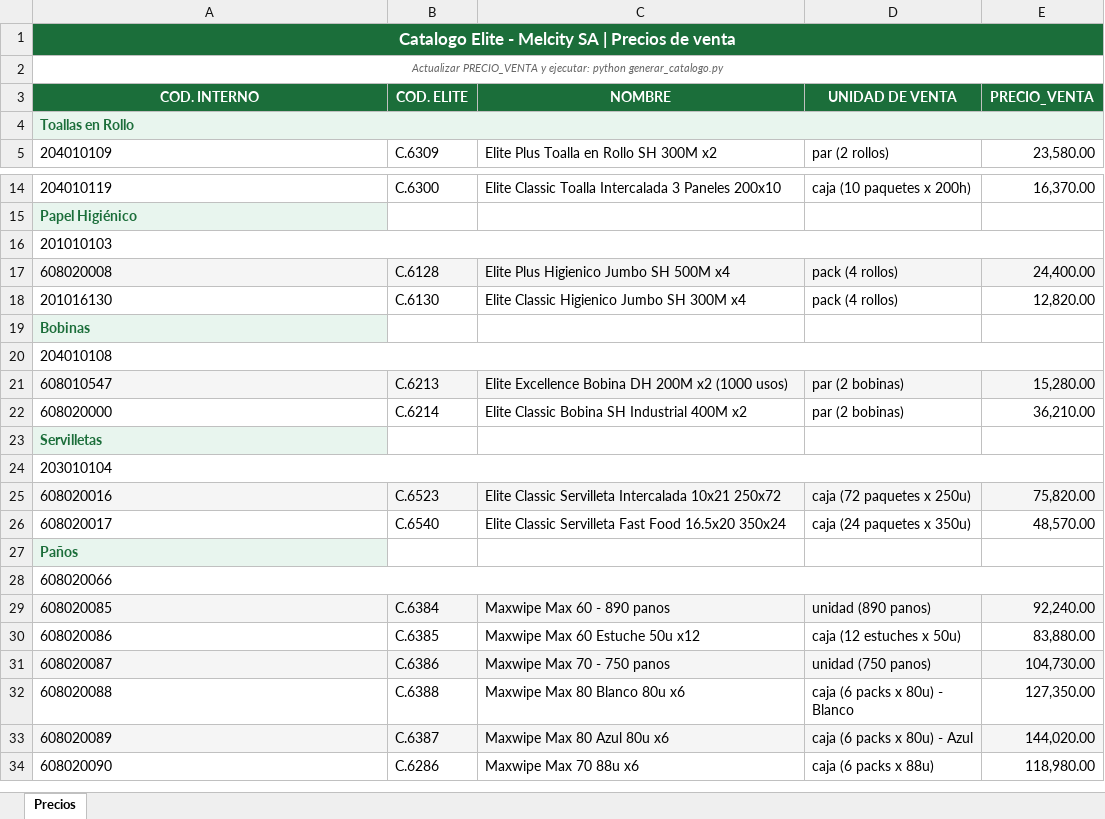
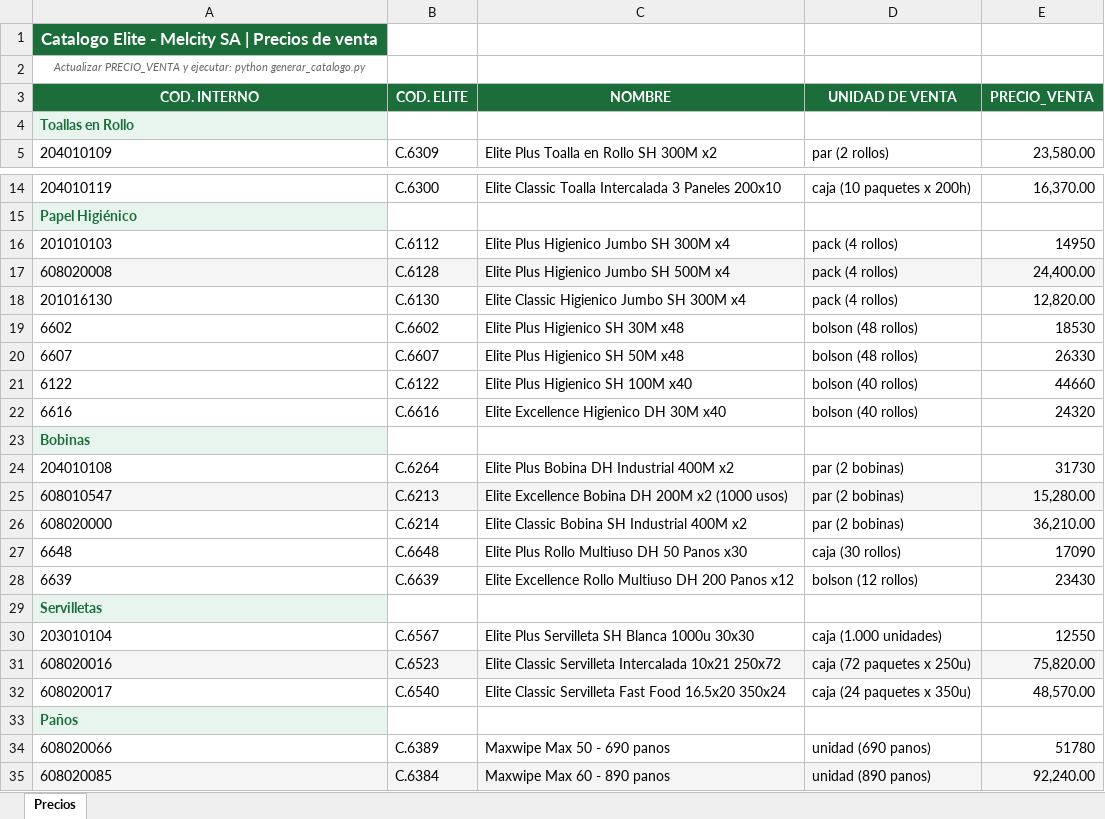
Before and after one commit to patriciomelcity/catalogo-elite-melcity, an Excel workbook: precios.xlsx, sheet Precios, drawn as a sheet; only a part is shown, gaps mark what is left out; the shorter side is filled out with more unchanged rows; values as stored, in another font and other column widths than the file's, no borders; removed rows and columns are numbered as before the commit, all else as after; the diff covers the shown part only; the diff names each change by its address in the sheet, - before the commit and + after, or states it on an @@ line.

```diff
--- a/precios.xlsx (sheet Precios)
+++ b/precios.xlsx (sheet Precios)
-A1:E1 merged
-A2:E2 merged
-A4:E4 merged
-A16:E16 merged
-B16 (COD. ELITE): (empty)
+B16 (COD. ELITE): C.6112
-C16 (NOMBRE): (empty)
+C16 (NOMBRE): Elite Plus Higienico Jumbo SH 300M x4
-D16 (UNIDAD DE VENTA): (empty)
+D16 (UNIDAD DE VENTA): pack (4 rollos)
-E16 (PRECIO_VENTA): (empty)
+E16 (PRECIO_VENTA): 14950
+row 19: 6602 | C.6602 | Elite Plus Higienico SH 30M x48 | bolson (48 rollos) | 18530
+row 20: 6607 | C.6607 | Elite Plus Higienico SH 50M x48 | bolson (48 rollos) | 26330
+row 21: 6122 | C.6122 | Elite Plus Higienico SH 100M x40 | bolson (40 rollos) | 44660
+row 22: 6616 | C.6616 | Elite Excellence Higienico DH 30M x40 | bolson (40 rollos) | 24320
-A20:E20 merged
-B24 (COD. ELITE): (empty)
+B24 (COD. ELITE): C.6264
-C24 (NOMBRE): (empty)
+C24 (NOMBRE): Elite Plus Bobina DH Industrial 400M x2
-D24 (UNIDAD DE VENTA): (empty)
+D24 (UNIDAD DE VENTA): par (2 bobinas)
-E24 (PRECIO_VENTA): (empty)
+E24 (PRECIO_VENTA): 31730
+row 27: 6648 | C.6648 | Elite Plus Rollo Multiuso DH 50 Panos x30 | caja (30 rollos) | 17090
+row 28: 6639 | C.6639 | Elite Excellence Rollo Multiuso DH 200 Panos x12 | bolson (12 rollos) | 23430
-A24:E24 merged
-B30 (COD. ELITE): (empty)
+B30 (COD. ELITE): C.6567
-C30 (NOMBRE): (empty)
+C30 (NOMBRE): Elite Plus Servilleta SH Blanca 1000u 30x30
-D30 (UNIDAD DE VENTA): (empty)
+D30 (UNIDAD DE VENTA): caja (1.000 unidades)
-E30 (PRECIO_VENTA): (empty)
+E30 (PRECIO_VENTA): 12550
-A28:E28 merged
-B34 (COD. ELITE): (empty)
+B34 (COD. ELITE): C.6389
-C34 (NOMBRE): (empty)
+C34 (NOMBRE): Maxwipe Max 50 - 690 panos
-D34 (UNIDAD DE VENTA): (empty)
+D34 (UNIDAD DE VENTA): unidad (690 panos)
-E34 (PRECIO_VENTA): (empty)
+E34 (PRECIO_VENTA): 51780
```
Also changed, not shown: merged cells elsewhere in this sheet, 2 other files.
